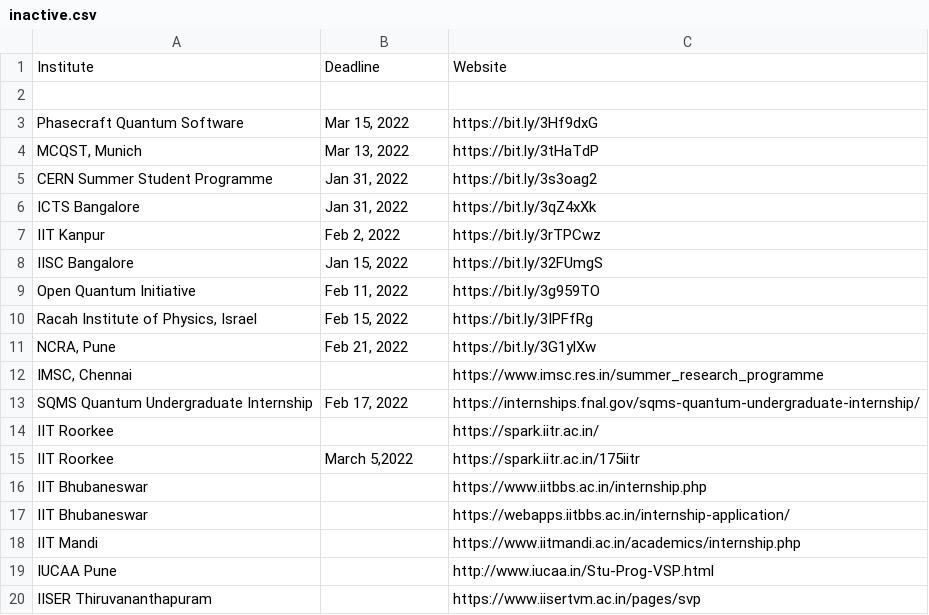
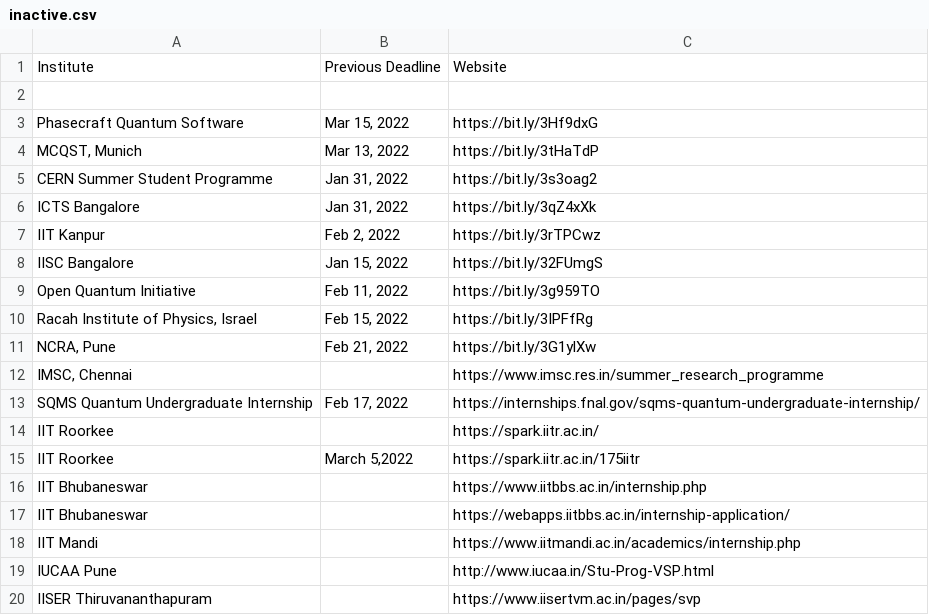
Before and after one commit to Projectyl/projectyl.github.io, a CSV file: _data/summer/inactive.csv (was _data/inactive.csv), drawn as a sheet.

```diff
--- a/_data/inactive.csv
+++ b/_data/summer/inactive.csv
@@ -1,2 +1,2 @@
-Institute,Deadline,Website
+Institute,Previous Deadline,Website
 
```
Also changed, not shown: _data/summer/yet.csv, 6 other files.
